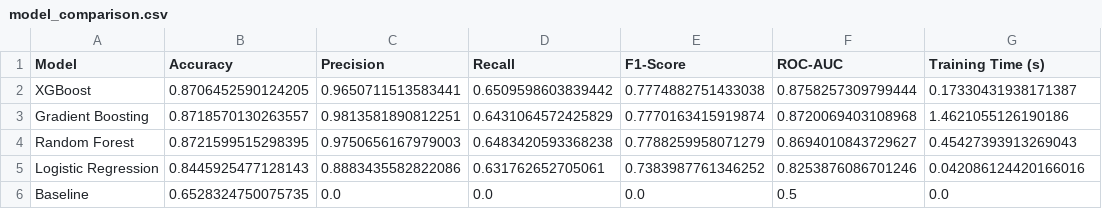
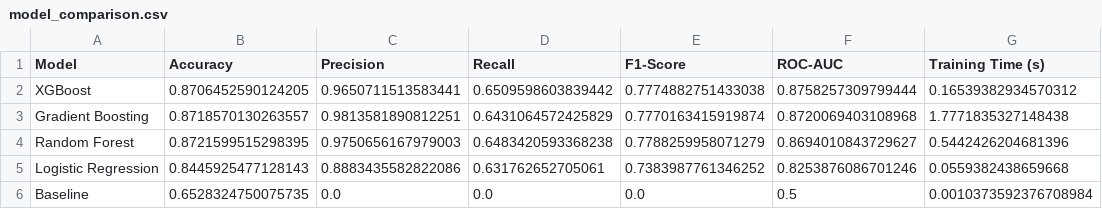
Before and after one commit to Atefeh-Pf/pathpredict, a CSV file: data/processed/model_comparison.csv, drawn as a sheet.

```diff
--- a/data/processed/model_comparison.csv
+++ b/data/processed/model_comparison.csv
@@ -1,6 +1,6 @@
 Model,Accuracy,Precision,Recall,F1-Score,ROC-AUC,Training Time (s)
-XGBoost,0.8706452590124205,0.9650711513583441,0.6509598603839442,0.7774882751433038,0.8758257309799444,0.17330431938171387
-Gradient Boosting,0.8718570130263557,0.9813581890812251,0.6431064572425829,0.7770163415919874,0.8720069403108968,1.4621055126190186
-Random Forest,0.8721599515298395,0.9750656167979003,0.6483420593368238,0.7788259958071279,0.8694010843729627,0.45427393913269043
-Logistic Regression,0.8445925477128143,0.8883435582822086,0.631762652705061,0.7383987761346252,0.8253876086701246,0.042086124420166016
-Baseline,0.6528324750075735,0.0,0.0,0.0,0.5,0.0
+XGBoost,0.8706452590124205,0.9650711513583441,0.6509598603839442,0.7774882751433038,0.8758257309799444,0.16539382934570312
+Gradient Boosting,0.8718570130263557,0.9813581890812251,0.6431064572425829,0.7770163415919874,0.8720069403108968,1.7771835327148438
+Random Forest,0.8721599515298395,0.9750656167979003,0.6483420593368238,0.7788259958071279,0.8694010843729627,0.5442426204681396
+Logistic Regression,0.8445925477128143,0.8883435582822086,0.631762652705061,0.7383987761346252,0.8253876086701246,0.0559382438659668
+Baseline,0.6528324750075735,0.0,0.0,0.0,0.5,0.0010373592376708984
```
Also changed, not shown: 2 other files.
